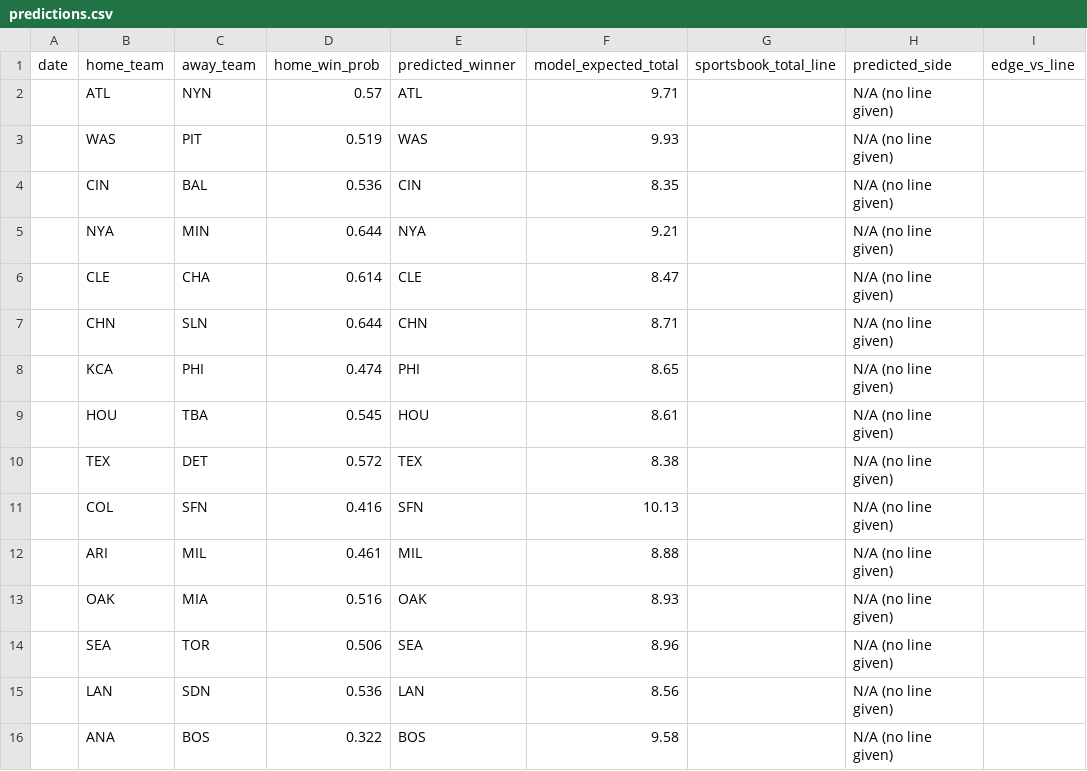
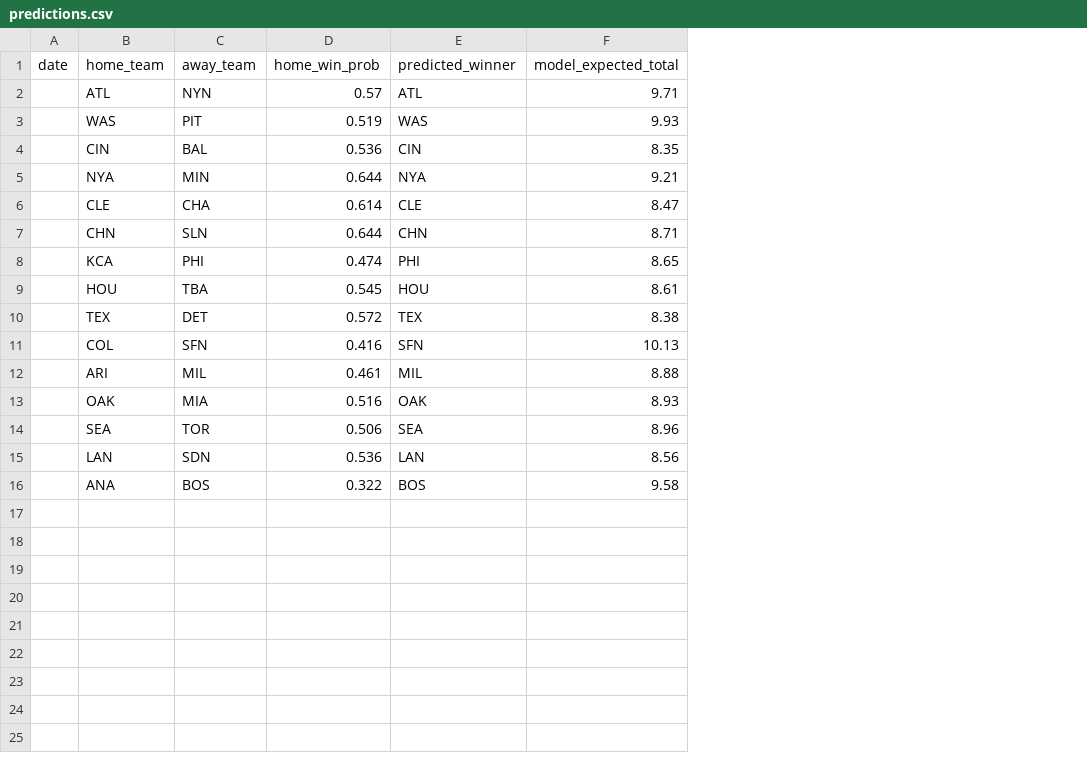
Before and after one commit to andrewhen1999/AutoMLBPredict, a CSV file: MLBPredict/output/predictions.csv, drawn as a sheet; the diff names each change by its address in the sheet, - before the commit and + after, or states it on an @@ line.

```diff
--- a/MLBPredict/output/predictions.csv
+++ b/MLBPredict/output/predictions.csv
-column G (sportsbook_total_line), empty
-column H (predicted_side), rows 2-16: all N/A (no line given)
-column I (edge_vs_line), empty
```
